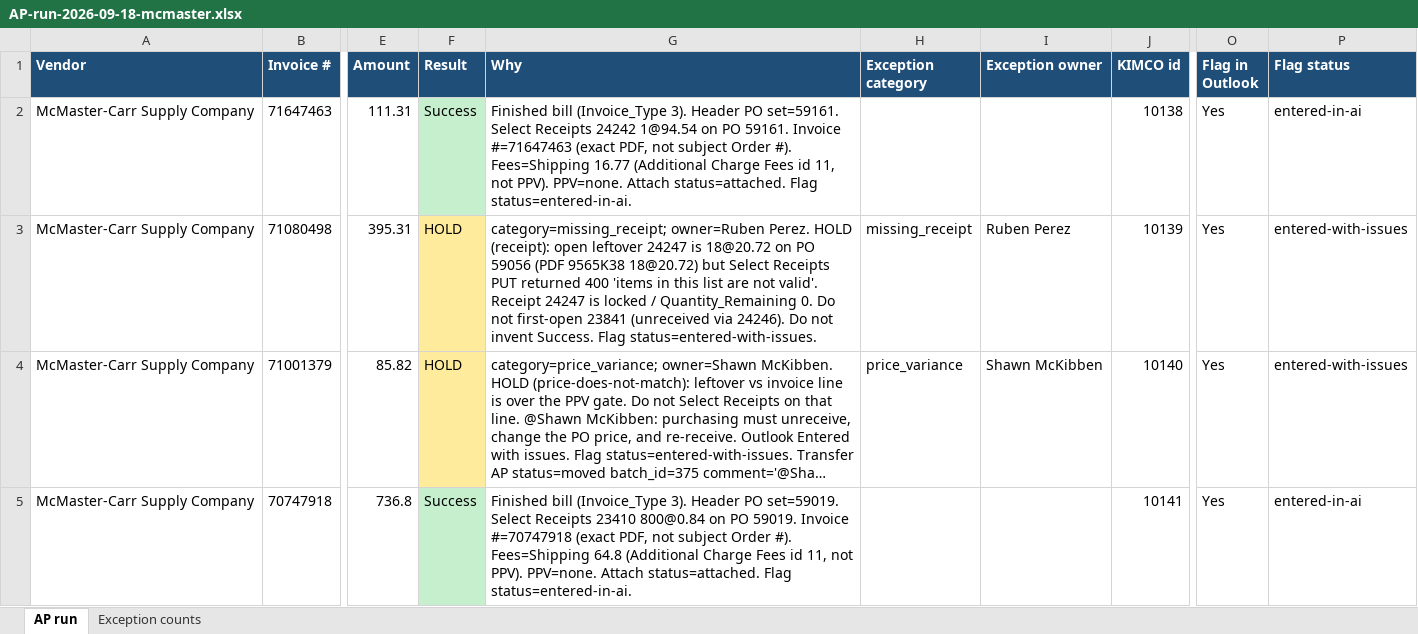
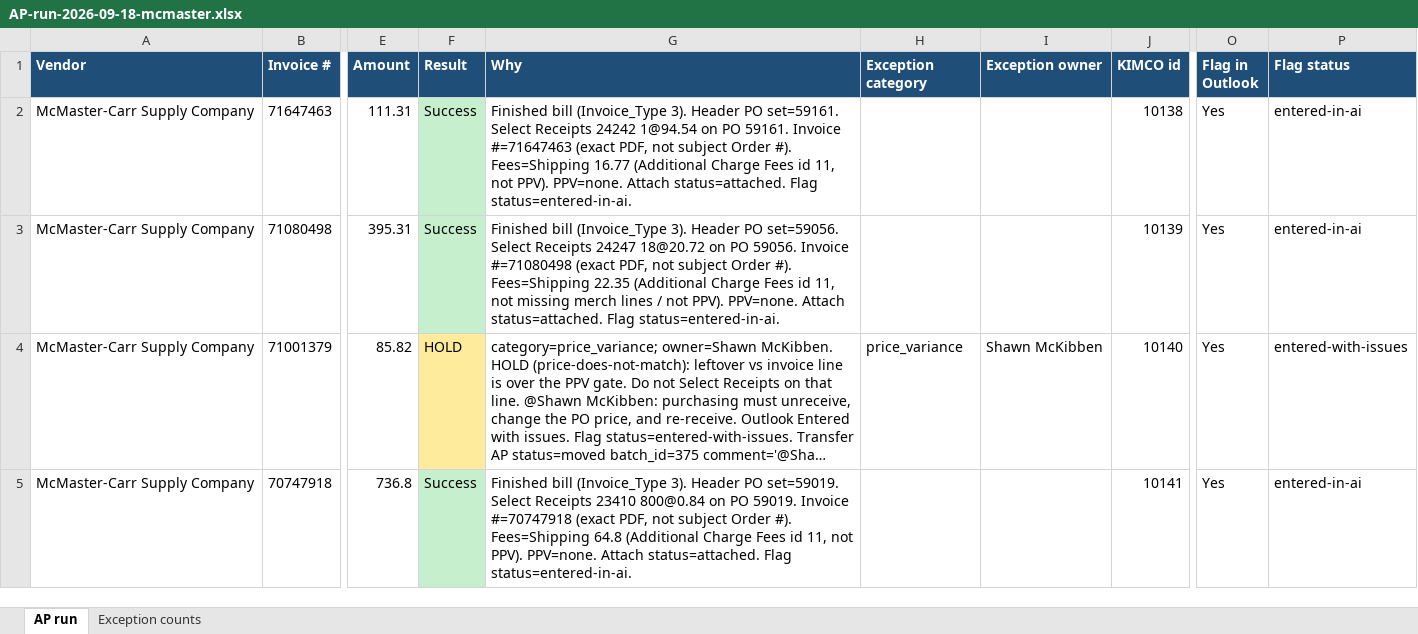
Before and after one commit to beave89atm/ap-clerk, an Excel workbook: runs/AP-run-2026-09-18-mcmaster.xlsx, sheet AP run, drawn as a sheet; only a part is shown, gaps mark what is left out; long unchanged cells end in …; values as stored, in another font and other column widths than the file's, no borders; the diff names each change by its address in the sheet, - before the commit and + after, or states it on an @@ line.

```diff
--- a/runs/AP-run-2026-09-18-mcmaster.xlsx (sheet AP run)
+++ b/runs/AP-run-2026-09-18-mcmaster.xlsx (sheet AP run)
-F3 (Result): HOLD
+F3 (Result): Success
-F3 fill: #FFEB9C
+F3 fill: #C6EFCE
-G3 (Why): category=missing_receipt; owner=Ruben Perez. HOLD (receipt): open leftover 24247 is 18@20.72 on PO 59056 (PDF 9565K38 18@20.72) but Select Receipts PUT returned 400 'items in this list are not valid'. Receipt 24247 is locked / Quantity_Remaining 0. Do not first-open 23841 (unreceived via 24246). Do not invent Success. Flag status=entered-with-issues.
+G3 (Why): Finished bill (Invoice_Type 3). Header PO set=59056. Select Receipts 24247 18@20.72 on PO 59056. Invoice #=71080498 (exact PDF, not subject Order #). Fees=Shipping 22.35 (Additional Charge Fees id 11, not missing merch lines / not PPV). PPV=none. Attach status=attached. Flag status=entered-in-ai.
-H3 (Exception category): missing_receipt
+H3 (Exception category): (empty)
-I3 (Exception owner): Ruben Perez
+I3 (Exception owner): (empty)
-P3 (Flag status): entered-with-issues
+P3 (Flag status): entered-in-ai
```
Also changed, not shown: sheet Exception counts, 6 other files.
